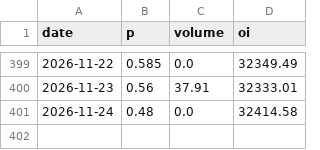
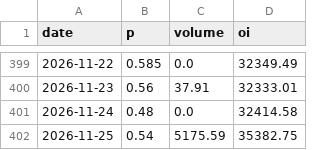
Before and after one commit to davidovaevgeshua-cloud/imoex-dashboard, a CSV file: data/kalshi_KXZELENSKYPUTIN-29-VPUT.csv, drawn as a sheet; only a part is shown, gaps mark what is left out; the diff names each change by its address in the sheet, - before the commit and + after, or states it on an @@ line.

```diff
--- a/data/kalshi_KXZELENSKYPUTIN-29-VPUT.csv
+++ b/data/kalshi_KXZELENSKYPUTIN-29-VPUT.csv
+row 402: 2026-11-25 | 0.54 | 5175.59 | 35382.75
```
Also changed, not shown: data/synthetic_index.csv, data/synthetic_index_merged.csv, 3 other files.
